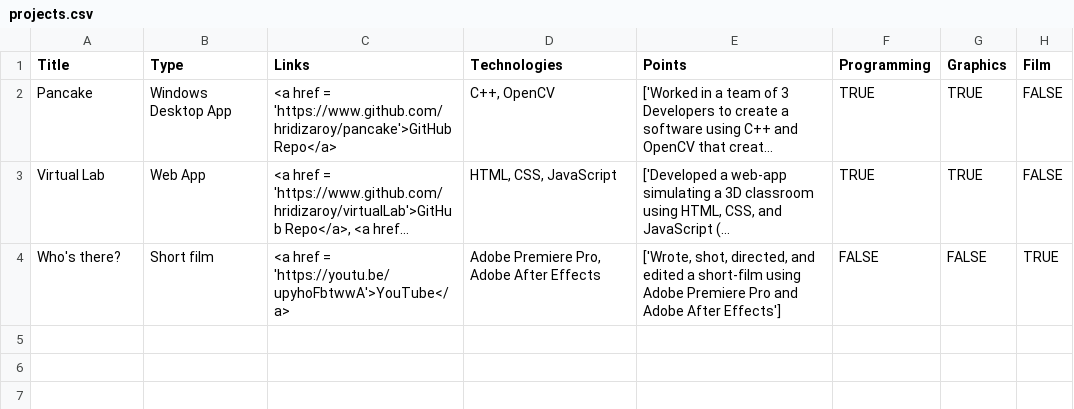
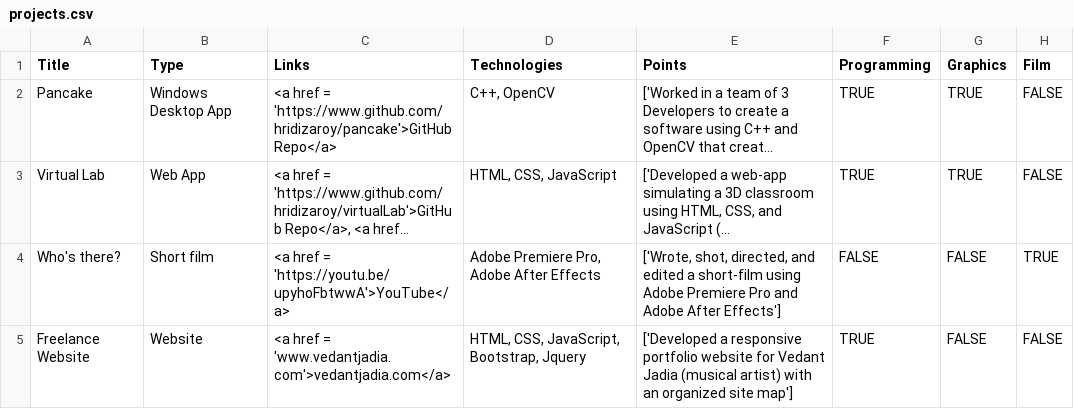
Before and after one commit to hridizaroy/hridizaPortfolio, a CSV file: data/projects.csv, drawn as a sheet; long unchanged cells end in …; the diff names each change by its address in the sheet, - before the commit and + after, or states it on an @@ line.

```diff
--- a/data/projects.csv
+++ b/data/projects.csv
+row 5: Freelance Website | Website | <a href = 'www.vedantjadia.com'>vedantjadia.com</a> | HTML, CSS, JavaScript, Bootstrap, Jquery | ['Developed a responsive portfolio website for Vedant Jadia (musical artist) with an organized site map'] | TRUE | FALSE | FALSE
```
Also changed, not shown: 1 other file.
